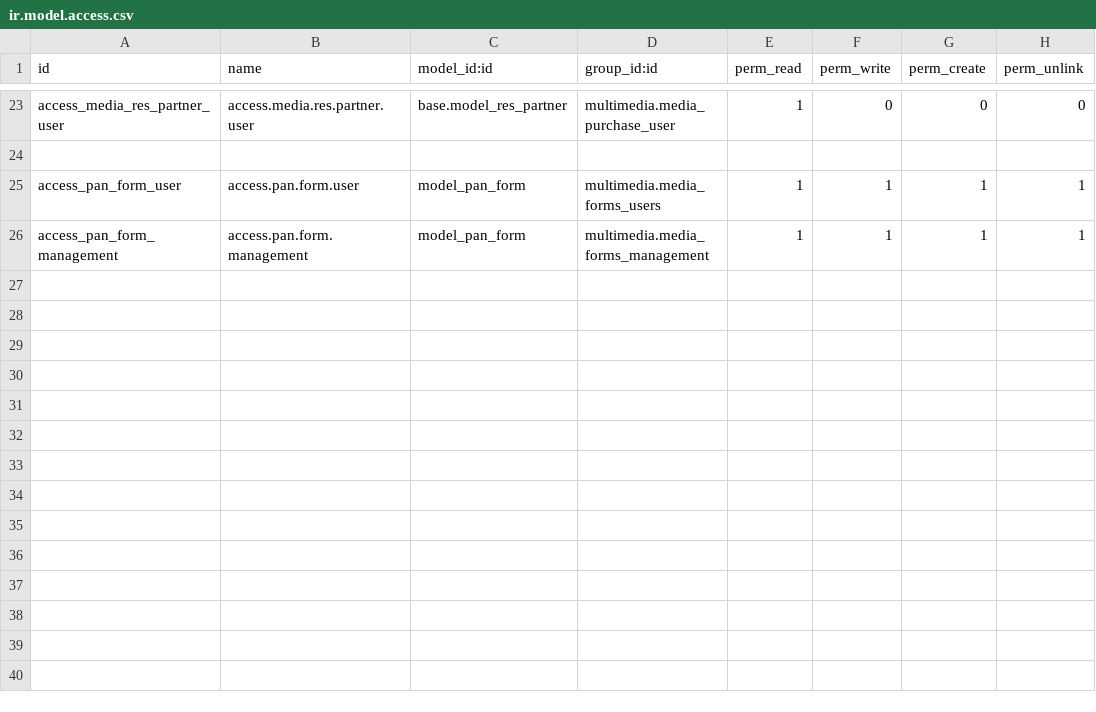
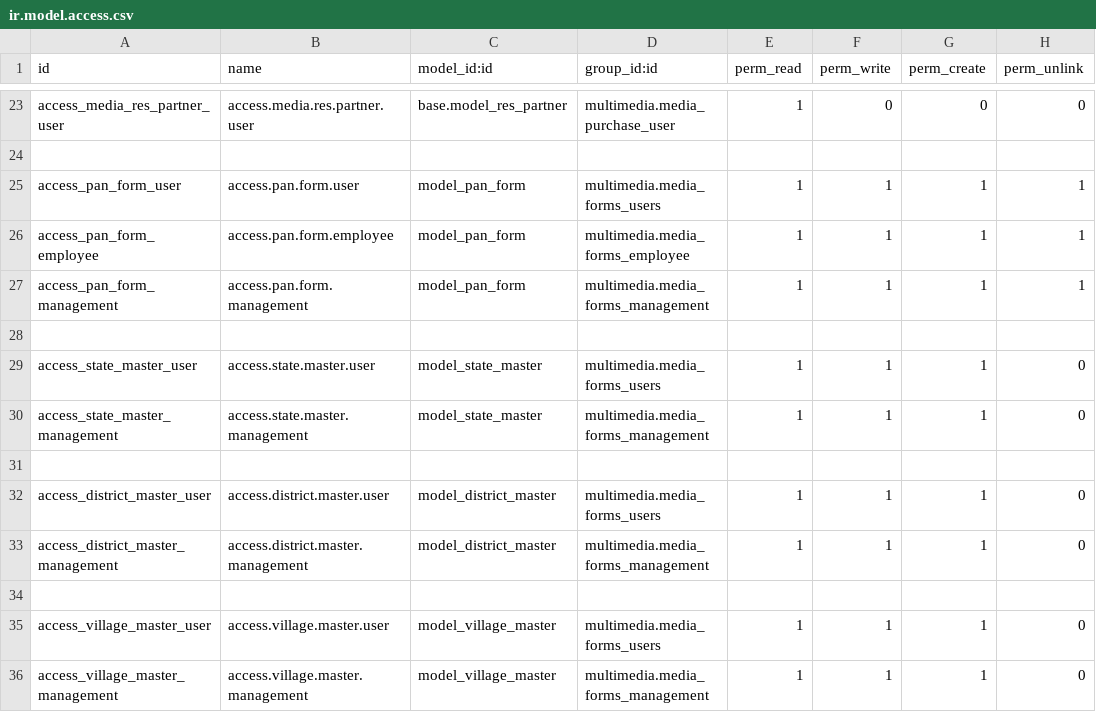
Before and after one commit to gpkarthick/multimediaproject, a CSV file: addons/multimedia/security/ir.model.access.csv, drawn as a sheet; only a part is shown, gaps mark what is left out; the diff names each change by its address in the sheet, - before the commit and + after, or states it on an @@ line.

```diff
--- a/addons/multimedia/security/ir.model.access.csv
+++ b/addons/multimedia/security/ir.model.access.csv
+row 26: access_pan_form_employee | access.pan.form.employee | model_pan_form | multimedia.media_forms_employee | 1 | 1 | 1 | 1
+row 28: (empty)
+row 29: access_state_master_user | access.state.master.user | model_state_master | multimedia.media_forms_users | 1 | 1 | 1 | 0
+row 30: access_state_master_management | access.state.master.management | model_state_master | multimedia.media_forms_management | 1 | 1 | 1 | 0
+row 31: (empty)
+row 32: access_district_master_user | access.district.master.user | model_district_master | multimedia.media_forms_users | 1 | 1 | 1 | 0
+row 33: access_district_master_management | access.district.master.management | model_district_master | multimedia.media_forms_management | 1 | 1 | 1 | 0
+row 34: (empty)
+row 35: access_village_master_user | access.village.master.user | model_village_master | multimedia.media_forms_users | 1 | 1 | 1 | 0
+row 36: access_village_master_management | access.village.master.management | model_village_master | multimedia.media_forms_management | 1 | 1 | 1 | 0
```
Also changed, not shown: 10 other files.
